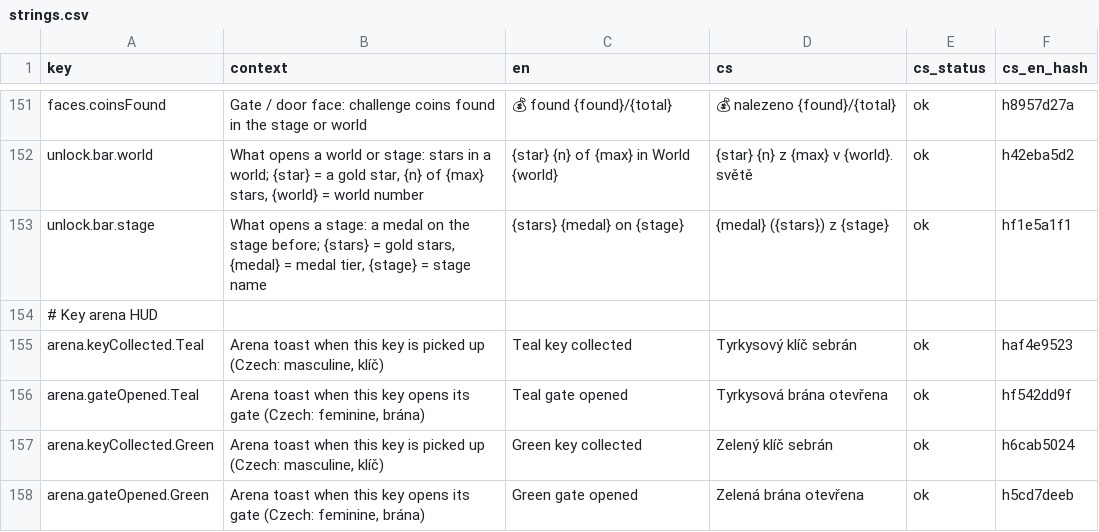
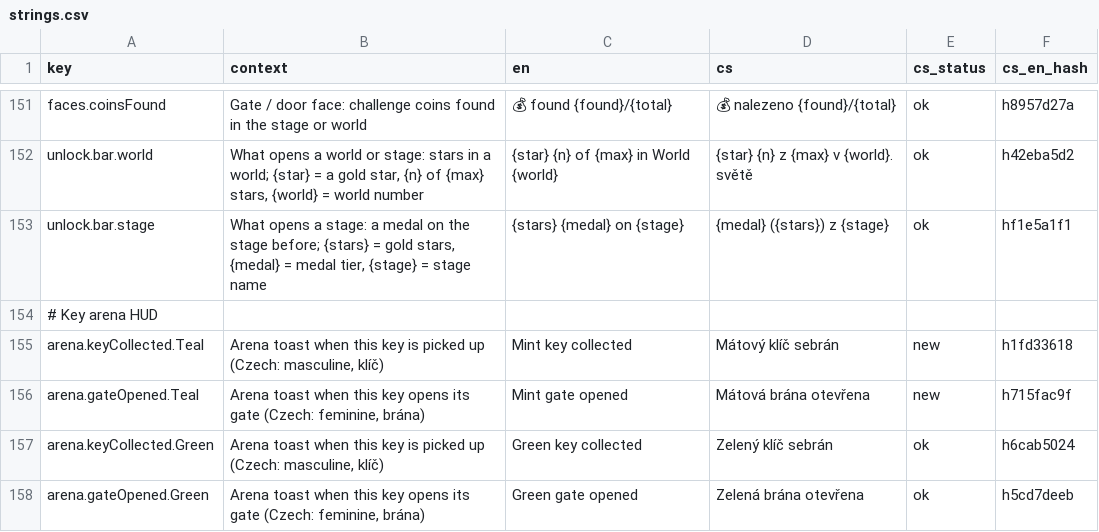
Before and after one commit to ales-re-sources/Pawvest, a CSV file: localization/strings.csv, drawn as a sheet; only a part is shown, gaps mark what is left out.

```diff
--- a/localization/strings.csv
+++ b/localization/strings.csv
@@ -154,4 +154,4 @@ unlock.bar.stage,"What opens a stage: a medal on the stage before; {stars} = gol
 # Key arena HUD,,,,,
-arena.keyCollected.Teal,"Arena toast when this key is picked up (Czech: masculine, klíč)",Teal key collected,Tyrkysový klíč sebrán,ok,haf4e9523
-arena.gateOpened.Teal,"Arena toast when this key opens its gate (Czech: feminine, brána)",Teal gate opened,Tyrkysová brána otevřena,ok,hf542dd9f
+arena.keyCollected.Teal,"Arena toast when this key is picked up (Czech: masculine, klíč)",Mint key collected,Mátový klíč sebrán,new,h1fd33618
+arena.gateOpened.Teal,"Arena toast when this key opens its gate (Czech: feminine, brána)",Mint gate opened,Mátová brána otevřena,new,h715fac9f
 arena.keyCollected.Green,"Arena toast when this key is picked up (Czech: masculine, klíč)",Green key collected,Zelený klíč sebrán,ok,h6cab5024
```
Also changed, not shown: 7 other files.
